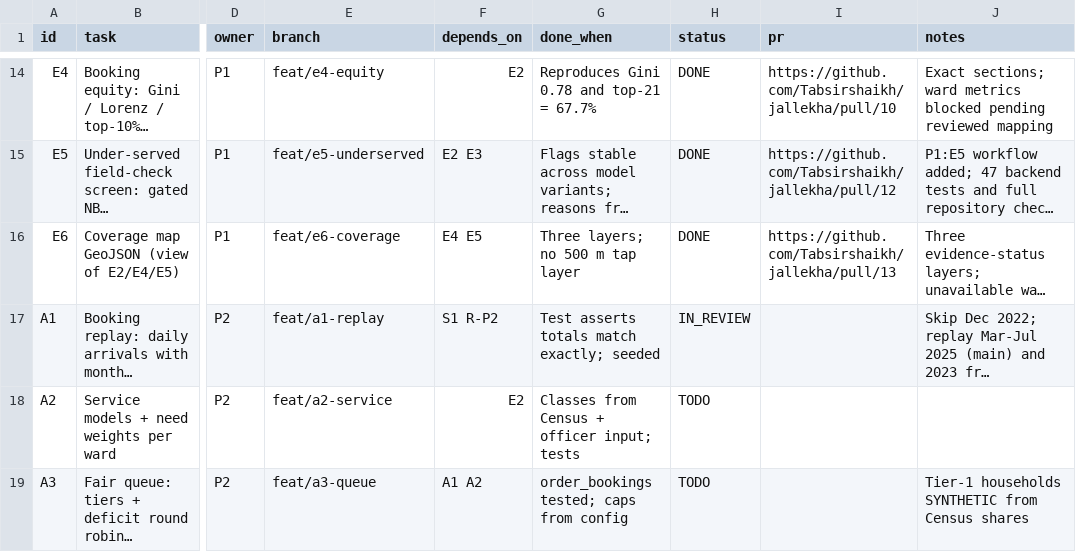
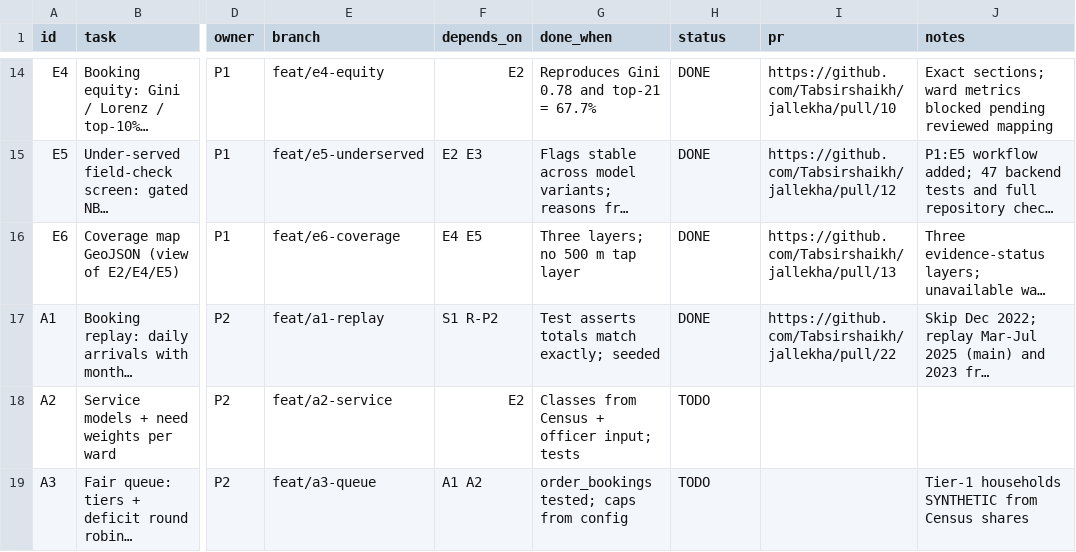
Before and after one commit to Tabsirshaikh/jallekha, a CSV file: docs/features.csv, drawn as a sheet; only a part is shown, gaps mark what is left out; long unchanged cells end in …; the diff names each change by its address in the sheet, - before the commit and + after, or states it on an @@ line.

```diff
--- a/docs/features.csv
+++ b/docs/features.csv
-H17 (status): IN_REVIEW
+H17 (status): DONE
-I17 (pr): (empty)
+I17 (pr): https://github.com/Tabsirshaikh/jallekha/pull/22
```
Also changed, not shown: 1 other file.
